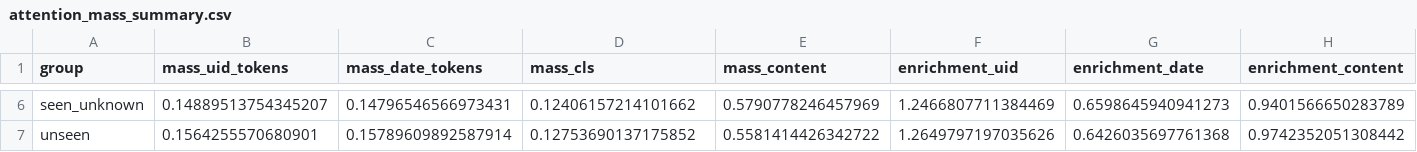
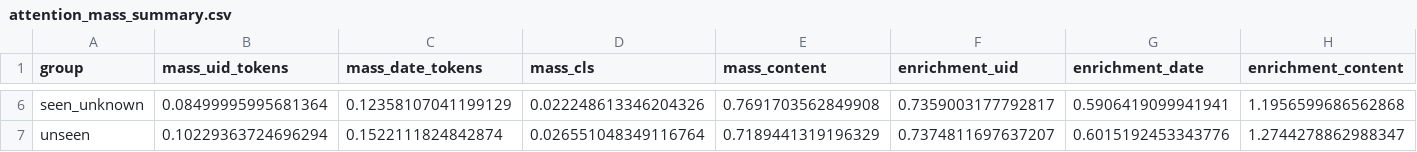
Before and after one commit to Enno1111/SemEval_Task2_Jan_Schlich, a CSV file: 3_Regression_Combined/explainability_out/attention_mass_summary.csv, drawn as a sheet; only a part is shown, gaps mark what is left out; the diff covers the shown part only; the diff names each change by its address in the sheet, - before the commit and + after, or states it on an @@ line.

```diff
--- a/3_Regression_Combined/explainability_out/attention_mass_summary.csv
+++ b/3_Regression_Combined/explainability_out/attention_mass_summary.csv
-B6 (mass_uid_tokens): 0.14889513754345207
+B6 (mass_uid_tokens): 0.08499995995681364
-C6 (mass_date_tokens): 0.14796546566973431
+C6 (mass_date_tokens): 0.12358107041199129
-D6 (mass_cls): 0.12406157214101662
+D6 (mass_cls): 0.022248613346204326
-E6 (mass_content): 0.5790778246457969
+E6 (mass_content): 0.7691703562849908
-F6 (enrichment_uid): 1.2466807711384469
+F6 (enrichment_uid): 0.7359003177792817
-G6 (enrichment_date): 0.6598645940941273
+G6 (enrichment_date): 0.5906419099941941
-H6 (enrichment_content): 0.9401566650283789
+H6 (enrichment_content): 1.1956599686562868
-B7 (mass_uid_tokens): 0.1564255570680901
+B7 (mass_uid_tokens): 0.10229363724696294
-C7 (mass_date_tokens): 0.15789609892587914
+C7 (mass_date_tokens): 0.1522111824842874
-D7 (mass_cls): 0.12753690137175852
+D7 (mass_cls): 0.026551048349116764
-E7 (mass_content): 0.5581414426342722
+E7 (mass_content): 0.7189441319196329
-F7 (enrichment_uid): 1.2649797197035626
+F7 (enrichment_uid): 0.7374811697637207
-G7 (enrichment_date): 0.6426035697761368
+G7 (enrichment_date): 0.6015192453343776
-H7 (enrichment_content): 0.9742352051308442
+H7 (enrichment_content): 1.2744278862988347
```
Also changed, not shown: 31 edited cells elsewhere in this file, 3_Regression_Combined/explainability_out/attention_mass_by_group.csv, 3_Regression_Combined/explainability_out/counterfactual_ablation_full.csv, 9 other files.
